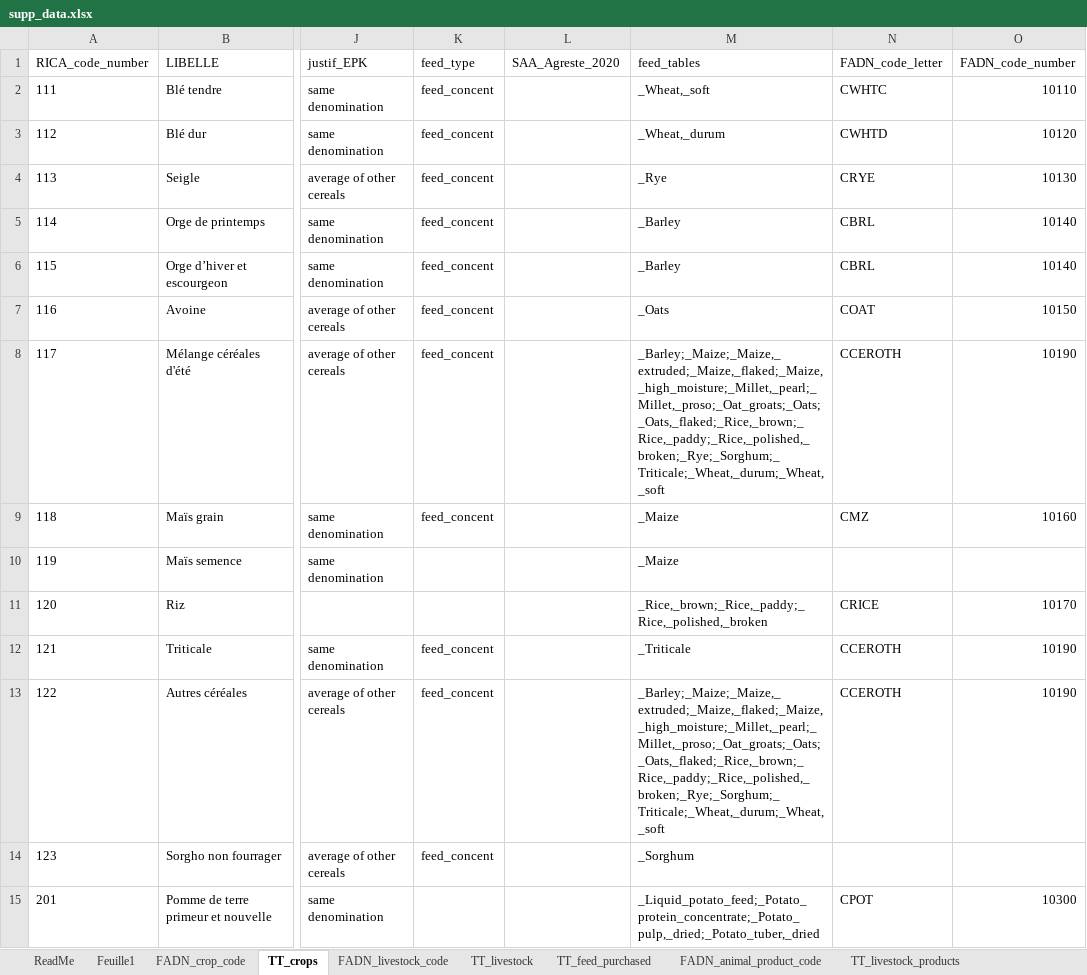
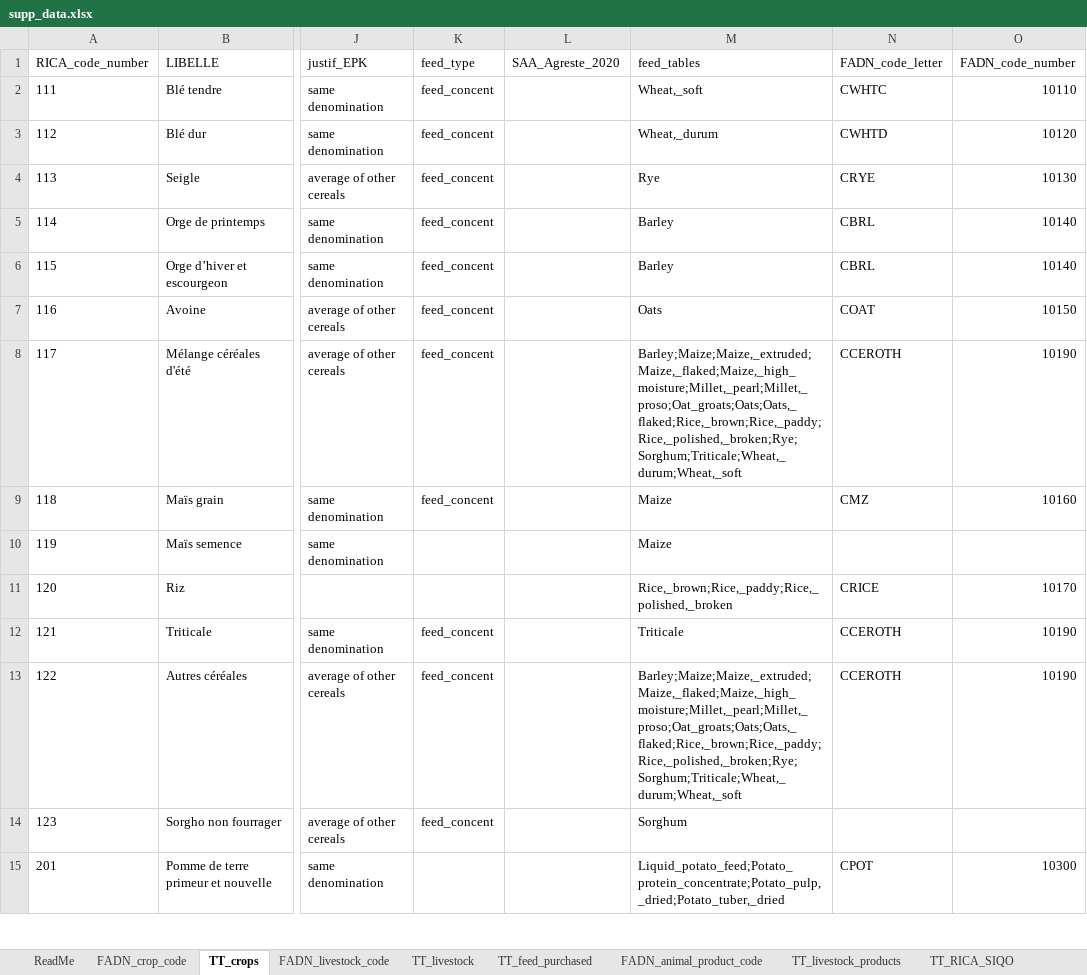
Before and after one commit to micro-bio-info-sarah/BiodivLabel, an Excel workbook: data_in/supp_data.xlsx, sheet TT_crops, drawn as a sheet; only a part is shown, gaps mark what is left out; values as stored, in another font and other column widths than the file's, no borders; charts and pictures not drawn; the diff covers the shown part only; the diff names each change by its address in the sheet, - before the commit and + after, or states it on an @@ line.

```diff
--- a/data_in/supp_data.xlsx (sheet TT_crops)
+++ b/data_in/supp_data.xlsx (sheet TT_crops)
-sheet tab: Feuille1
-M2 (feed_tables): _Wheat,_soft
+M2 (feed_tables): Wheat,_soft
-M3 (feed_tables): _Wheat,_durum
+M3 (feed_tables): Wheat,_durum
-M4 (feed_tables): _Rye
+M4 (feed_tables): Rye
-M5:M6 (feed_tables): _Barley
+M5:M6 (feed_tables): Barley
-M7 (feed_tables): _Oats
+M7 (feed_tables): Oats
-M8 (feed_tables): _Barley;_Maize;_Maize,_extruded;_Maize,_flaked;_Maize,_high_moisture;_Millet,_pearl;_Millet,_proso;_Oat_groats;_Oats;_Oats,_flaked;_Rice,_brown;_Rice,_paddy;_Rice,_polished,_broken;_Rye;_Sorghum;_Triticale;_Wheat,_durum;_Wheat,_soft
+M8 (feed_tables): Barley;Maize;Maize,_extruded;Maize,_flaked;Maize,_high_moisture;Millet,_pearl;Millet,_proso;Oat_groats;Oats;Oats,_flaked;Rice,_brown;Rice,_paddy;Rice,_polished,_broken;Rye;Sorghum;Triticale;Wheat,_durum;Wheat,_soft
-M9:M10 (feed_tables): _Maize
+M9:M10 (feed_tables): Maize
-M11 (feed_tables): _Rice,_brown;_Rice,_paddy;_Rice,_polished,_broken
+M11 (feed_tables): Rice,_brown;Rice,_paddy;Rice,_polished,_broken
-M12 (feed_tables): _Triticale
+M12 (feed_tables): Triticale
-M13 (feed_tables): _Barley;_Maize;_Maize,_extruded;_Maize,_flaked;_Maize,_high_moisture;_Millet,_pearl;_Millet,_proso;_Oat_groats;_Oats;_Oats,_flaked;_Rice,_brown;_Rice,_paddy;_Rice,_polished,_broken;_Rye;_Sorghum;_Triticale;_Wheat,_durum;_Wheat,_soft
+M13 (feed_tables): Barley;Maize;Maize,_extruded;Maize,_flaked;Maize,_high_moisture;Millet,_pearl;Millet,_proso;Oat_groats;Oats;Oats,_flaked;Rice,_brown;Rice,_paddy;Rice,_polished,_broken;Rye;Sorghum;Triticale;Wheat,_durum;Wheat,_soft
-M14 (feed_tables): _Sorghum
+M14 (feed_tables): Sorghum
-M15 (feed_tables): _Liquid_potato_feed;_Potato_protein_concentrate;_Potato_pulp,_dried;_Potato_tuber,_dried
+M15 (feed_tables): Liquid_potato_feed;Potato_protein_concentrate;Potato_pulp,_dried;Potato_tuber,_dried
```
Also changed, not shown: 24 edited cells elsewhere in this sheet, sheet feed_table_all_as_DM, sheet TT_feed_purchased, 31 other files.
